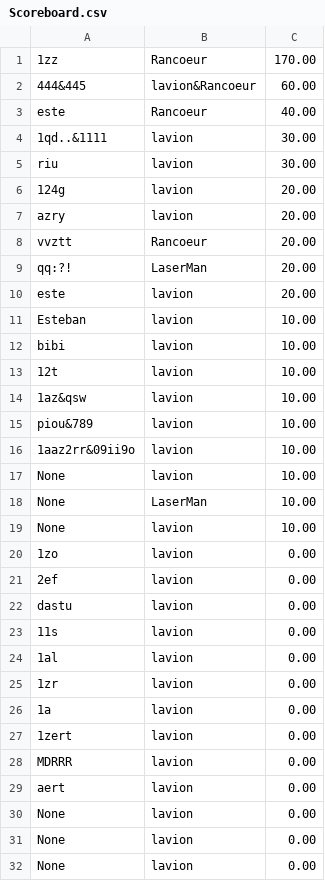
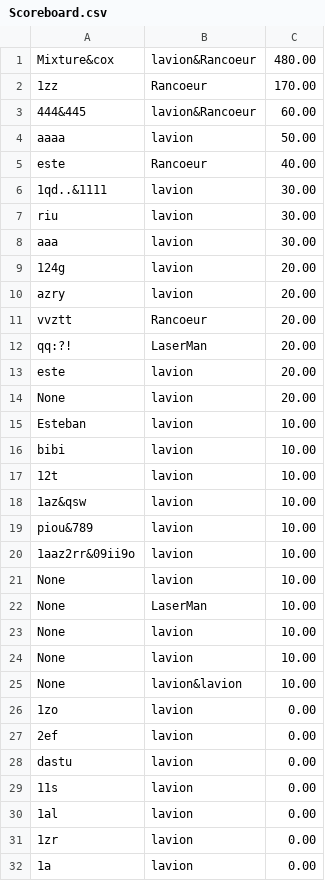
Before and after one commit to EstebanFernandes/piouuu, a CSV file: xptdr/res/data/Scoreboard.csv, drawn as a sheet; only a part is shown; the shorter side is filled out with more unchanged rows.

```diff
--- a/xptdr/res/data/Scoreboard.csv
+++ b/xptdr/res/data/Scoreboard.csv
@@ -1,3 +1,5 @@
+Mixture&cox;lavion&Rancoeur;480.00
 1zz;Rancoeur;170.00
 444&445;lavion&Rancoeur;60.00
+aaaa;lavion;50.00
 este;Rancoeur;40.00
@@ -5,2 +7,3 @@ este;Rancoeur;40.00
 riu;lavion;30.00
+aaa;lavion;30.00
 124g;lavion;20.00
@@ -10,2 +13,3 @@ qq:?!;LaserMan;20.00
 este;lavion;20.00
+None;lavion;20.00
 Esteban;lavion;10.00
@@ -19,2 +23,4 @@ None;LaserMan;10.00
 None;lavion;10.00
+None;lavion;10.00
+None;lavion&lavion;10.00
 1zo;lavion;0.00
```
Also changed, not shown: 41 other files.
